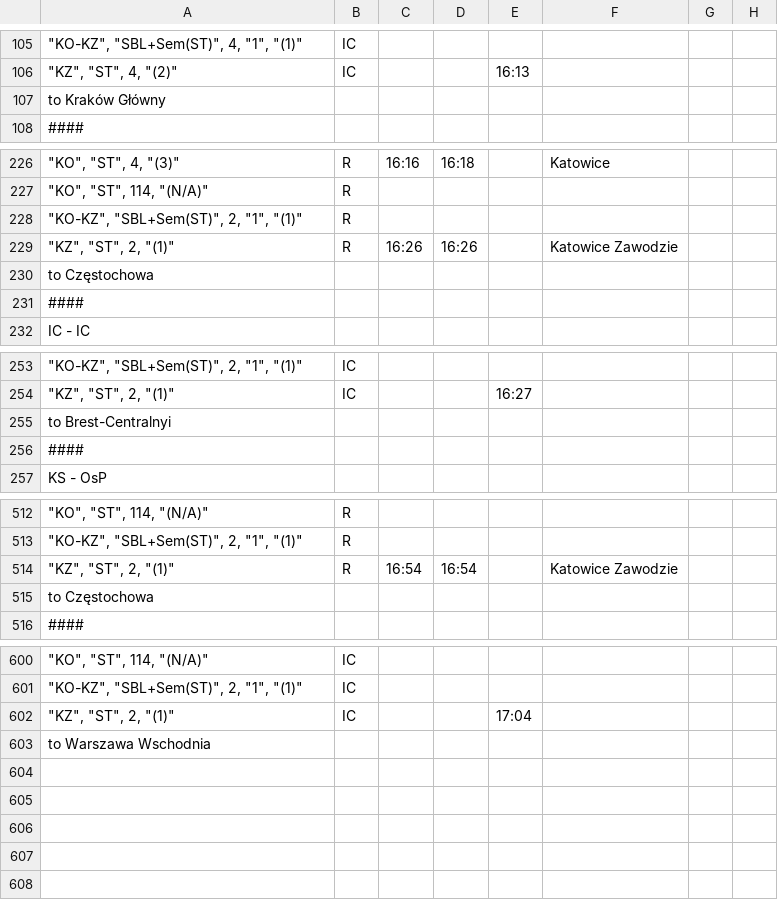
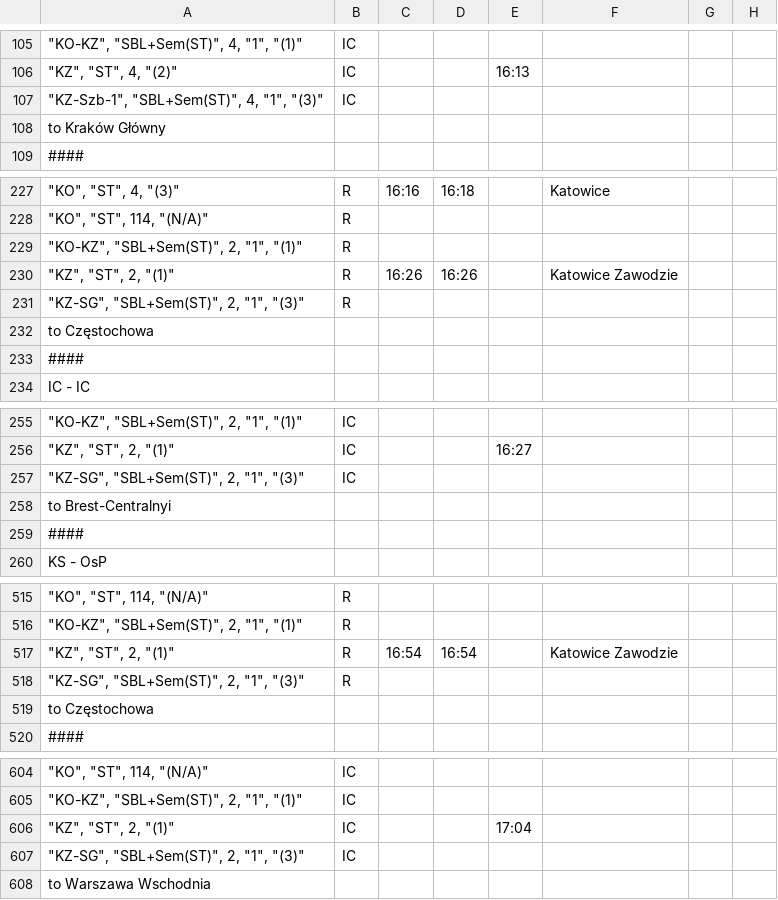
Before and after one commit to iitis/railways_dispatching_silesia, a CSV file: data/train_schedule.csv, drawn as a sheet; only a part is shown, gaps mark what is left out; the diff names each change by its address in the sheet, - before the commit and + after, or states it on an @@ line.

Commit message:
first working version of real train solver

```diff
--- a/data/train_schedule.csv
+++ b/data/train_schedule.csv
+row 107: "KZ-Szb-1", "SBL+Sem(ST)", 4, "1", "(3)" | IC
+row 231: "KZ-SG", "SBL+Sem(ST)", 2, "1", "(3)" | R
+row 257: "KZ-SG", "SBL+Sem(ST)", 2, "1", "(3)" | IC
+row 518: "KZ-SG", "SBL+Sem(ST)", 2, "1", "(3)" | R
+row 607: "KZ-SG", "SBL+Sem(ST)", 2, "1", "(3)" | IC
```
Also changed, not shown: 2 other files.
